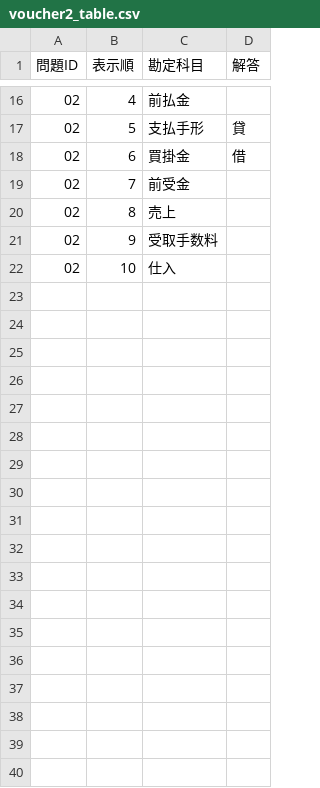
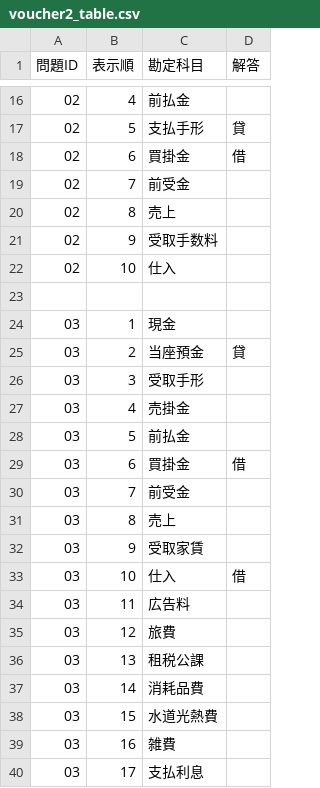
Before and after one commit to hamadaSensei1983/commerce-learning-portal, a CSV file: kentei/boki/data/voucher2_table.csv, drawn as a sheet; only a part is shown, gaps mark what is left out.

```diff
--- a/kentei/boki/data/voucher2_table.csv
+++ b/kentei/boki/data/voucher2_table.csv
@@ -22 +22,19 @@
 02,10,仕入,""
+
+03,1,現金,""
+03,2,当座預金,貸
+03,3,受取手形,""
+03,4,売掛金,""
+03,5,前払金,""
+03,6,買掛金,借
+03,7,前受金,""
+03,8,売上,""
+03,9,受取家賃,""
+03,10,仕入,借
+03,11,広告料,""
+03,12,旅費,""
+03,13,租税公課,""
+03,14,消耗品費,""
+03,15,水道光熱費,""
+03,16,雑費,""
+03,17,支払利息,""
```
Also changed, not shown: kentei/boki/data/voucher2_question.csv.
